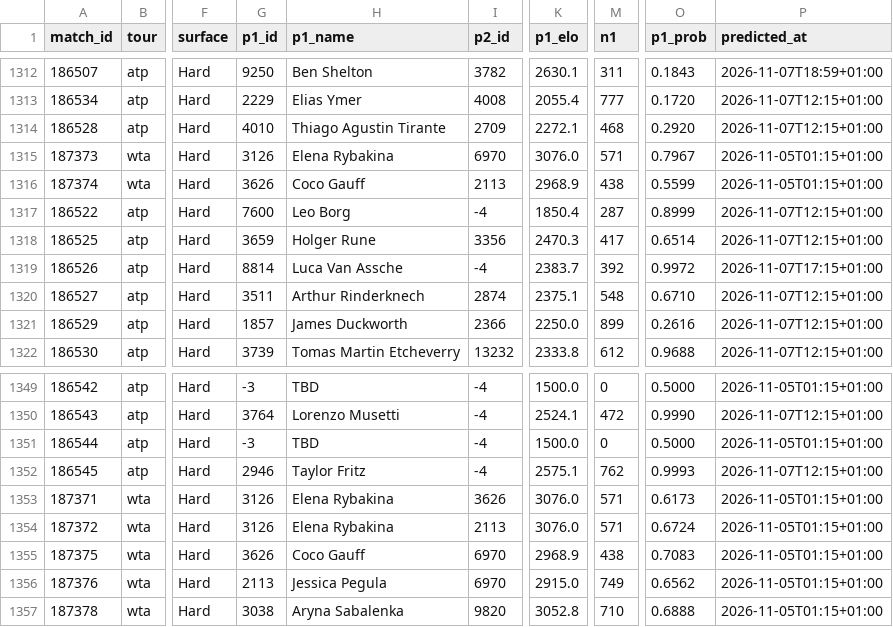
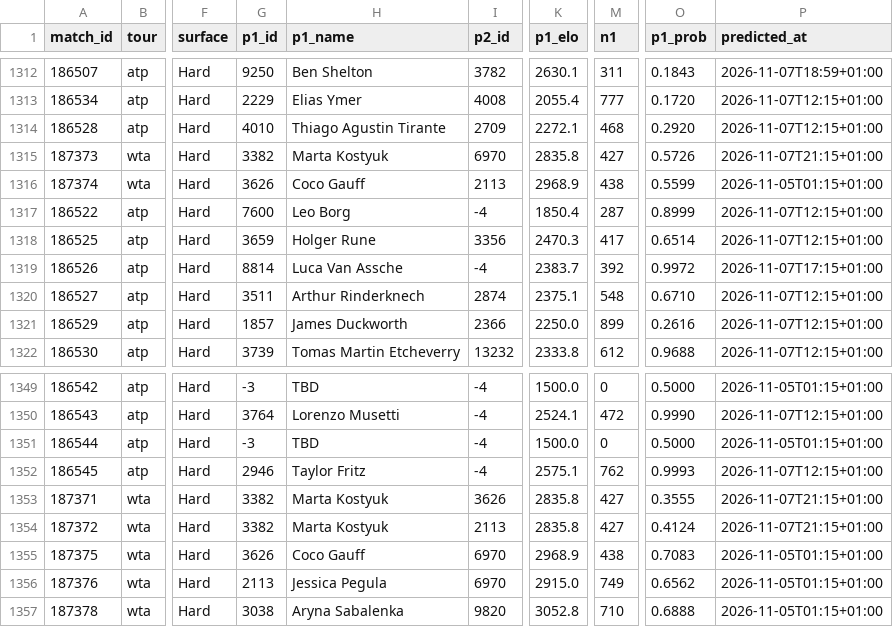
Before and after one commit to Hrivasek/tenis-predikce, a CSV file: data/predictions.csv, drawn as a sheet; only a part is shown, gaps mark what is left out; the diff names each change by its address in the sheet, - before the commit and + after, or states it on an @@ line.

```diff
--- a/data/predictions.csv
+++ b/data/predictions.csv
-G1315 (p1_id): 3126
+G1315 (p1_id): 3382
-H1315 (p1_name): Elena Rybakina
+H1315 (p1_name): Marta Kostyuk
-K1315 (p1_elo): 3076.0
+K1315 (p1_elo): 2835.8
-M1315 (n1): 571
+M1315 (n1): 427
-O1315 (p1_prob): 0.7967
+O1315 (p1_prob): 0.5726
-P1315 (predicted_at): 2026-11-05T01:15+01:00
+P1315 (predicted_at): 2026-11-07T21:15+01:00
-G1353:G1354 (p1_id): 3126
+G1353:G1354 (p1_id): 3382
-H1353:H1354 (p1_name): Elena Rybakina
+H1353:H1354 (p1_name): Marta Kostyuk
-K1353:K1354 (p1_elo): 3076.0
+K1353:K1354 (p1_elo): 2835.8
-M1353:M1354 (n1): 571
+M1353:M1354 (n1): 427
-O1353 (p1_prob): 0.6173
+O1353 (p1_prob): 0.3555
-P1353:P1354 (predicted_at): 2026-11-05T01:15+01:00
+P1353:P1354 (predicted_at): 2026-11-07T21:15+01:00
-O1354 (p1_prob): 0.6724
+O1354 (p1_prob): 0.4124
```
Also changed, not shown: 1 other file.
